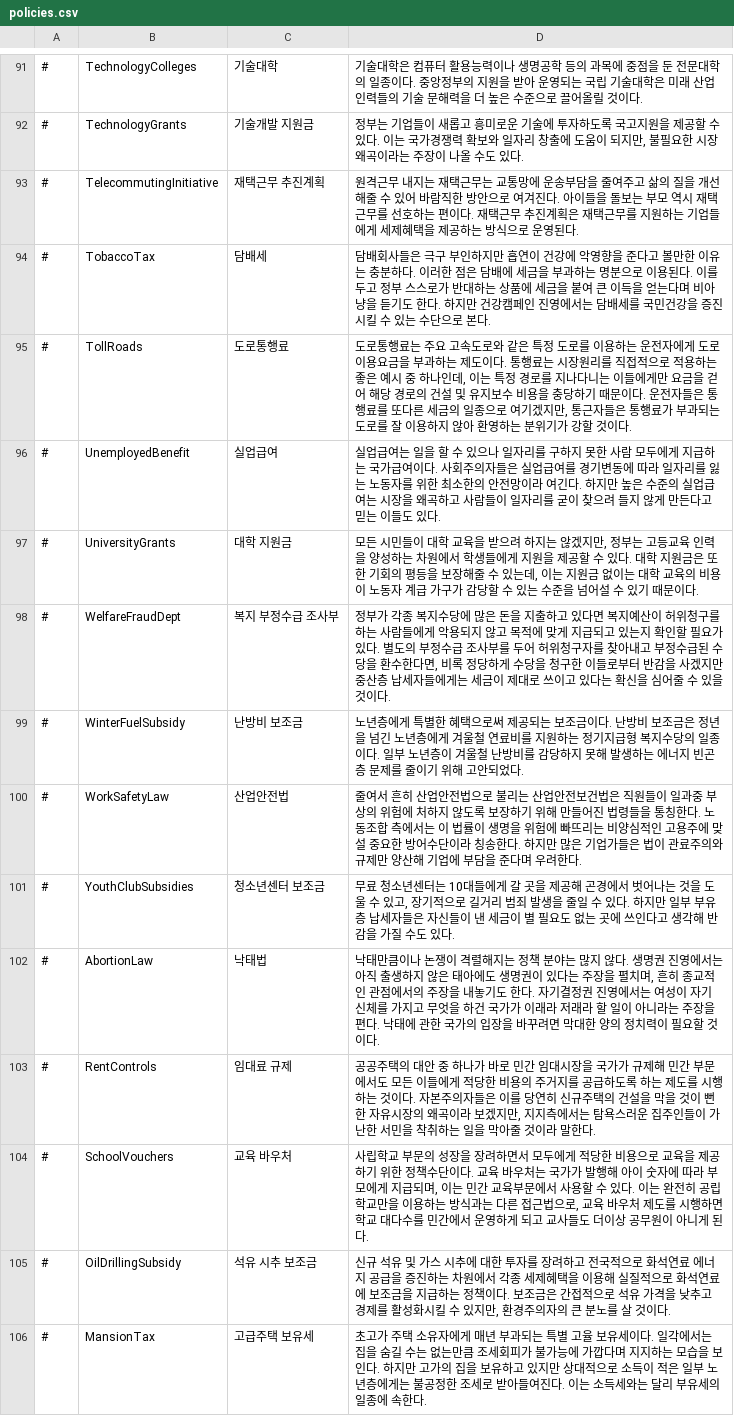
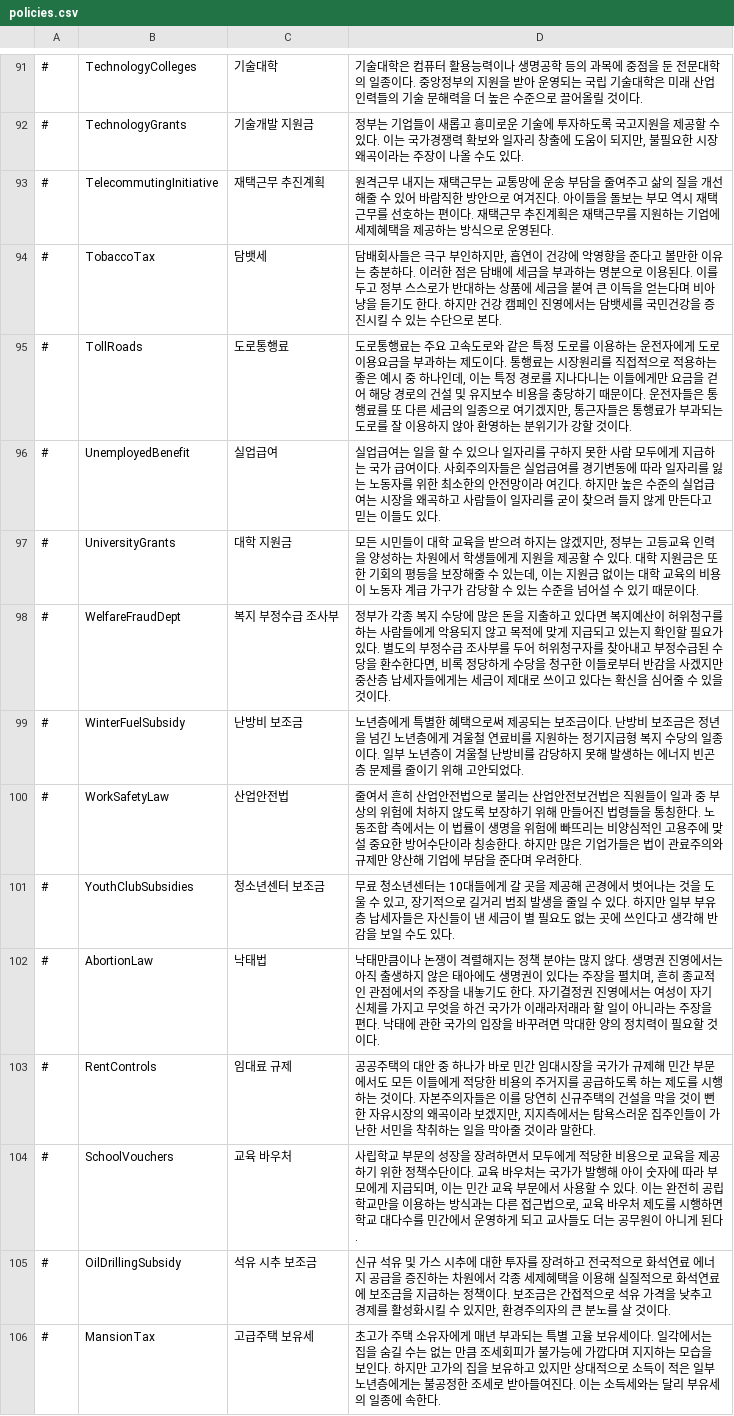
Before and after one commit to whiteforce4/Democracy4KoreanTranslation, a CSV file: Korean/policies.csv, drawn as a sheet; only a part is shown, gaps mark what is left out; the diff covers the shown part only.

```diff
--- a/Korean/policies.csv
+++ b/Korean/policies.csv
@@ -92,15 +92,15 @@
 #,TechnologyGrants,기술개발 지원금,"정부는 기업들이 새롭고 흥미로운 기술에 투자하도록 국고지원을 제공할 수 있다. 이는 국가경쟁력 확보와 일자리 창출에 도움이 되지만, 불필요한 시장 왜곡이라는 주장이 나올 수도 있다."
-#,TelecommutingInitiative,재택근무 추진계획,"원격근무 내지는 재택근무는 교통망에 운송부담을 줄여주고 삶의 질을 개선해줄 수 있어 바람직한 방안으로 여겨진다. 아이들을 돌보는 부모 역시 재택근무를 선호하는 편이다. 재택근무 추진계획은 재택근무를 지원하는 기업들에게 세제혜택을 제공하는 방식으로 운영된다."
-#,TobaccoTax,담배세,"담배회사들은 극구 부인하지만 흡연이 건강에 악영향을 준다고 볼만한 이유는 충분하다. 이러한 점은 담배에 세금을 부과하는 명분으로 이용된다. 이를 두고 정부 스스로가 반대하는 상품에 세금을 붙여 큰 이득을 얻는다며 비아냥을 듣기도 한다. 하지만 건강캠페인 진영에서는 담배세를 국민건강을 증진시킬 수 있는 수단으로 본다."
-#,TollRoads,도로통행료,"도로통행료는 주요 고속도로와 같은 특정 도로를 이용하는 운전자에게 도로 이용요금을 부과하는 제도이다. 통행료는 시장원리를 직접적으로 적용하는 좋은 예시 중 하나인데, 이는 특정 경로를 지나다니는 이들에게만 요금을 걷어 해당 경로의 건설 및 유지보수 비용을 충당하기 때문이다. 운전자들은 통행료를 또다른 세금의 일종으로 여기겠지만, 통근자들은 통행료가 부과되는 도로를 잘 이용하지 않아 환영하는 분위기가 강할 것이다."
-#,UnemployedBenefit,실업급여,실업급여는 일을 할 수 있으나 일자리를 구하지 못한 사람 모두에게 지급하는 국가급여이다. 사회주의자들은 실업급여를 경기변동에 따라 일자리를 잃는 노동자를 위한 최소한의 안전망이라 여긴다. 하지만 높은 수준의 실업급여는 시장을 왜곡하고 사람들이 일자리를 굳이 찾으려 들지 않게 만든다고 믿는 이들도 있다.
+#,TelecommutingInitiative,재택근무 추진계획,"원격근무 내지는 재택근무는 교통망에 운송 부담을 줄여주고 삶의 질을 개선해줄 수 있어 바람직한 방안으로 여겨진다. 아이들을 돌보는 부모 역시 재택근무를 선호하는 편이다. 재택근무 추진계획은 재택근무를 지원하는 기업에 세제혜택을 제공하는 방식으로 운영된다."
+#,TobaccoTax,담뱃세,"담배회사들은 극구 부인하지만, 흡연이 건강에 악영향을 준다고 볼만한 이유는 충분하다. 이러한 점은 담배에 세금을 부과하는 명분으로 이용된다. 이를 두고 정부 스스로가 반대하는 상품에 세금을 붙여 큰 이득을 얻는다며 비아냥을 듣기도 한다. 하지만 건강 캠페인 진영에서는 담뱃세를 국민건강을 증진시킬 수 있는 수단으로 본다."
+#,TollRoads,도로통행료,"도로통행료는 주요 고속도로와 같은 특정 도로를 이용하는 운전자에게 도로 이용요금을 부과하는 제도이다. 통행료는 시장원리를 직접적으로 적용하는 좋은 예시 중 하나인데, 이는 특정 경로를 지나다니는 이들에게만 요금을 걷어 해당 경로의 건설 및 유지보수 비용을 충당하기 때문이다. 운전자들은 통행료를 또 다른 세금의 일종으로 여기겠지만, 통근자들은 통행료가 부과되는 도로를 잘 이용하지 않아 환영하는 분위기가 강할 것이다."
+#,UnemployedBenefit,실업급여,실업급여는 일을 할 수 있으나 일자리를 구하지 못한 사람 모두에게 지급하는 국가 급여이다. 사회주의자들은 실업급여를 경기변동에 따라 일자리를 잃는 노동자를 위한 최소한의 안전망이라 여긴다. 하지만 높은 수준의 실업급여는 시장을 왜곡하고 사람들이 일자리를 굳이 찾으려 들지 않게 만든다고 믿는 이들도 있다.
 #,UniversityGrants,대학 지원금,"모든 시민들이 대학 교육을 받으려 하지는 않겠지만, 정부는 고등교육 인력을 양성하는 차원에서 학생들에게 지원을 제공할 수 있다. 대학 지원금은 또한 기회의 평등을 보장해줄 수 있는데, 이는 지원금 없이는 대학 교육의 비용이 노동자 계급 가구가 감당할 수 있는 수준을 넘어설 수 있기 때문이다."
-#,WelfareFraudDept,복지 부정수급 조사부,"정부가 각종 복지수당에 많은 돈을 지출하고 있다면 복지예산이 허위청구를 하는 사람들에게 악용되지 않고 목적에 맞게 지급되고 있는지 확인할 필요가 있다. 별도의 부정수급 조사부를 두어 허위청구자를 찾아내고 부정수급된 수당을 환수한다면, 비록 정당하게 수당을 청구한 이들로부터 반감을 사겠지만 중산층 납세자들에게는 세금이 제대로 쓰이고 있다는 확신을 심어줄 수 있을 것이다."
-#,WinterFuelSubsidy,난방비 보조금,노년층에게 특별한 혜택으로써 제공되는 보조금이다. 난방비 보조금은 정년을 넘긴 노년층에게 겨울철 연료비를 지원하는 정기지급형 복지수당의 일종이다. 일부 노년층이 겨울철 난방비를 감당하지 못해 발생하는 에너지 빈곤층 문제를 줄이기 위해 고안되었다.
-#,WorkSafetyLaw,산업안전법,"줄여서 흔히 산업안전법으로 불리는 산업안전보건법은 직원들이 일과중 부상의 위험에 처하지 않도록 보장하기 위해 만들어진 법령들을 통칭한다. 노동조합 측에서는 이 법률이 생명을 위험에 빠뜨리는 비양심적인 고용주에 맞설 중요한 방어수단이라 칭송한다. 하지만 많은 기업가들은 법이 관료주의와 규제만 양산해 기업에 부담을 준다며 우려한다."
-#,YouthClubSubsidies,청소년센터 보조금,"무료 청소년센터는 10대들에게 갈 곳을 제공해 곤경에서 벗어나는 것을 도울 수 있고, 장기적으로 길거리 범죄 발생을 줄일 수 있다. 하지만 일부 부유층 납세자들은 자신들이 낸 세금이 별 필요도 없는 곳에 쓰인다고 생각해 반감을 가질 수도 있다."
-#,AbortionLaw,낙태법,"낙태만큼이나 논쟁이 격렬해지는 정책 분야는 많지 않다. 생명권 진영에서는 아직 출생하지 않은 태아에도 생명권이 있다는 주장을 펼치며, 흔히 종교적인 관점에서의 주장을 내놓기도 한다. 자기결정권 진영에서는 여성이 자기 신체를 가지고 무엇을 하건 국가가 이래라 저래라 할 일이 아니라는 주장을 편다. 낙태에 관한 국가의 입장을 바꾸려면 막대한 양의 정치력이 필요할 것이다."
+#,WelfareFraudDept,복지 부정수급 조사부,"정부가 각종 복지 수당에 많은 돈을 지출하고 있다면 복지예산이 허위청구를 하는 사람들에게 악용되지 않고 목적에 맞게 지급되고 있는지 확인할 필요가 있다. 별도의 부정수급 조사부를 두어 허위청구자를 찾아내고 부정수급된 수당을 환수한다면, 비록 정당하게 수당을 청구한 이들로부터 반감을 사겠지만 중산층 납세자들에게는 세금이 제대로 쓰이고 있다는 확신을 심어줄 수 있을 것이다."
+#,WinterFuelSubsidy,난방비 보조금,노년층에게 특별한 혜택으로써 제공되는 보조금이다. 난방비 보조금은 정년을 넘긴 노년층에게 겨울철 연료비를 지원하는 정기지급형 복지 수당의 일종이다. 일부 노년층이 겨울철 난방비를 감당하지 못해 발생하는 에너지 빈곤층 문제를 줄이기 위해 고안되었다.
+#,WorkSafetyLaw,산업안전법,"줄여서 흔히 산업안전법으로 불리는 산업안전보건법은 직원들이 일과 중 부상의 위험에 처하지 않도록 보장하기 위해 만들어진 법령들을 통칭한다. 노동조합 측에서는 이 법률이 생명을 위험에 빠뜨리는 비양심적인 고용주에 맞설 중요한 방어수단이라 칭송한다. 하지만 많은 기업가들은 법이 관료주의와 규제만 양산해 기업에 부담을 준다며 우려한다."
+#,YouthClubSubsidies,청소년센터 보조금,"무료 청소년센터는 10대들에게 갈 곳을 제공해 곤경에서 벗어나는 것을 도울 수 있고, 장기적으로 길거리 범죄 발생을 줄일 수 있다. 하지만 일부 부유층 납세자들은 자신들이 낸 세금이 별 필요도 없는 곳에 쓰인다고 생각해 반감을 보일 수도 있다."
+#,AbortionLaw,낙태법,"낙태만큼이나 논쟁이 격렬해지는 정책 분야는 많지 않다. 생명권 진영에서는 아직 출생하지 않은 태아에도 생명권이 있다는 주장을 펼치며, 흔히 종교적인 관점에서의 주장을 내놓기도 한다. 자기결정권 진영에서는 여성이 자기 신체를 가지고 무엇을 하건 국가가 이래라저래라 할 일이 아니라는 주장을 편다. 낙태에 관한 국가의 입장을 바꾸려면 막대한 양의 정치력이 필요할 것이다."
 #,RentControls,임대료 규제,"공공주택의 대안 중 하나가 바로 민간 임대시장을 국가가 규제해 민간 부문에서도 모든 이들에게 적당한 비용의 주거지를 공급하도록 하는 제도를 시행하는 것이다. 자본주의자들은 이를 당연히 신규주택의 건설을 막을 것이 뻔한 자유시장의 왜곡이라 보겠지만, 지지측에서는 탐욕스러운 집주인들이 가난한 서민을 착취하는 일을 막아줄 것이라 말한다."
-#,SchoolVouchers,교육 바우처,"사립학교 부문의 성장을 장려하면서 모두에게 적당한 비용으로 교육을 제공하기 위한 정책수단이다. 교육 바우처는 국가가 발행해 아이 숫자에 따라 부모에게 지급되며, 이는 민간 교육부문에서 사용할 수 있다. 이는 완전히 공립학교만을 이용하는 방식과는 다른 접근법으로, 교육 바우처 제도를 시행하면 학교 대다수를 민간에서 운영하게 되고 교사들도 더이상 공무원이 아니게 된다."
+#,SchoolVouchers,교육 바우처,"사립학교 부문의 성장을 장려하면서 모두에게 적당한 비용으로 교육을 제공하기 위한 정책수단이다. 교육 바우처는 국가가 발행해 아이 숫자에 따라 부모에게 지급되며, 이는 민간 교육 부문에서 사용할 수 있다. 이는 완전히 공립학교만을 이용하는 방식과는 다른 접근법으로, 교육 바우처 제도를 시행하면 학교 대다수를 민간에서 운영하게 되고 교사들도 더는 공무원이 아니게 된다."
 #,OilDrillingSubsidy,석유 시추 보조금,"신규 석유 및 가스 시추에 대한 투자를 장려하고 전국적으로 화석연료 에너지 공급을 증진하는 차원에서 각종 세제혜택을 이용해 실질적으로 화석연료에 보조금을 지급하는 정책이다. 보조금은 간접적으로 석유 가격을 낮추고 경제를 활성화시킬 수 있지만, 환경주의자의 큰 분노를 살 것이다."
-#,MansionTax,고급주택 보유세,"초고가 주택 소유자에게 매년 부과되는 특별 고율 보유세이다. 일각에서는 집을 숨길 수는 없는만큼 조세회피가 불가능에 가깝다며 지지하는 모습을 보인다. 하지만 고가의 집을 보유하고 있지만 상대적으로 소득이 적은 일부 노년층에게는 불공정한 조세로 받아들여진다. 이는 소득세와는 달리 부유세의 일종에 속한다."
+#,MansionTax,고급주택 보유세,"초고가 주택 소유자에게 매년 부과되는 특별 고율 보유세이다. 일각에서는 집을 숨길 수는 없는 만큼 조세회피가 불가능에 가깝다며 지지하는 모습을 보인다. 하지만 고가의 집을 보유하고 있지만 상대적으로 소득이 적은 일부 노년층에게는 불공정한 조세로 받아들여진다. 이는 소득세와는 달리 부유세의 일종에 속한다."
```
Also changed, not shown: 88 edited cells elsewhere in this file.
